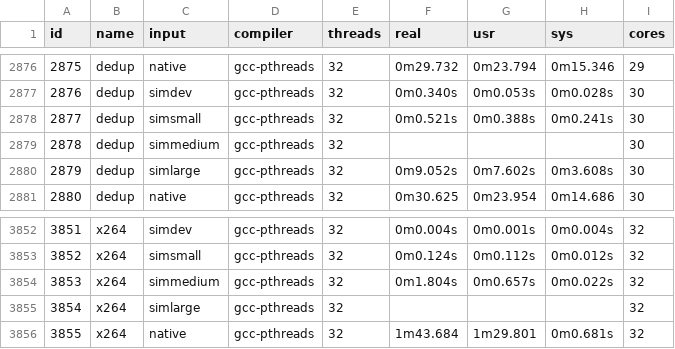
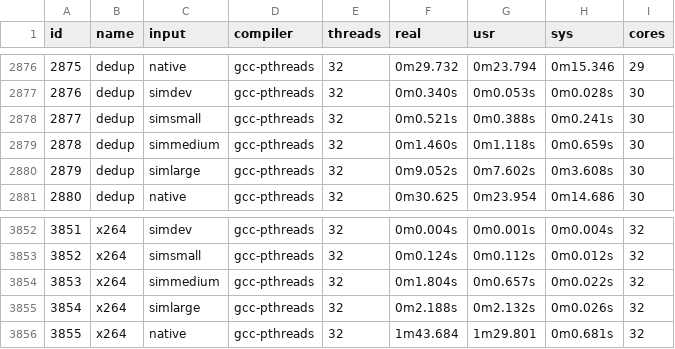
Before and after one commit to LakshanKarunathilake/PARSEC-DATASET-Tool, a CSV file: ML-Models/results.csv, drawn as a sheet; only a part is shown, gaps mark what is left out.

Commit message:
Update missing results

```diff
--- a/ML-Models/results.csv
+++ b/ML-Models/results.csv
@@ -2878,3 +2878,3 @@
 2877,dedup,simsmall,gcc-pthreads,32,0m0.521s,0m0.388s,0m0.241s,30
-2878,dedup,simmedium,gcc-pthreads,32,,,,30
+2878,dedup,simmedium,gcc-pthreads,32,0m1.460s,0m1.118s,0m0.659s,30
 2879,dedup,simlarge,gcc-pthreads,32,0m9.052s,0m7.602s,0m3.608s,30
@@ -3854,3 +3854,3 @@
 3853,x264,simmedium,gcc-pthreads,32,0m1.804s,0m0.657s,0m0.022s,32
-3854,x264,simlarge,gcc-pthreads,32,,,,32
+3854,x264,simlarge,gcc-pthreads,32,0m2.188s,0m2.132s,0m0.026s,32
 3855,x264,native,gcc-pthreads,32,1m43.684,1m29.801,0m0.681s,32
```
